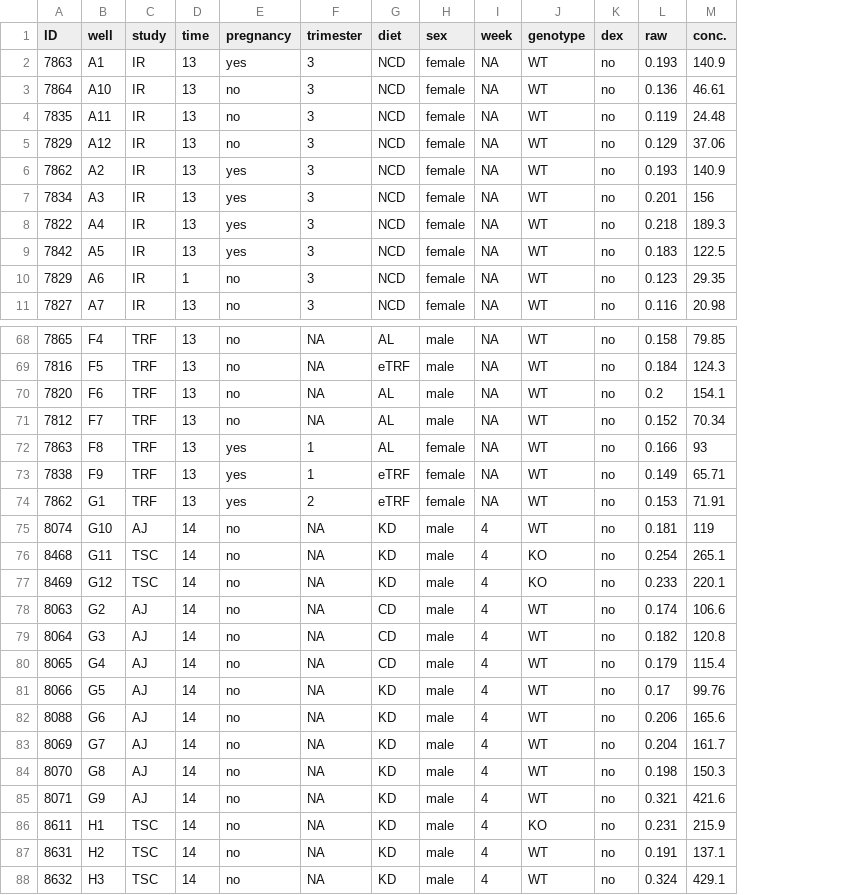
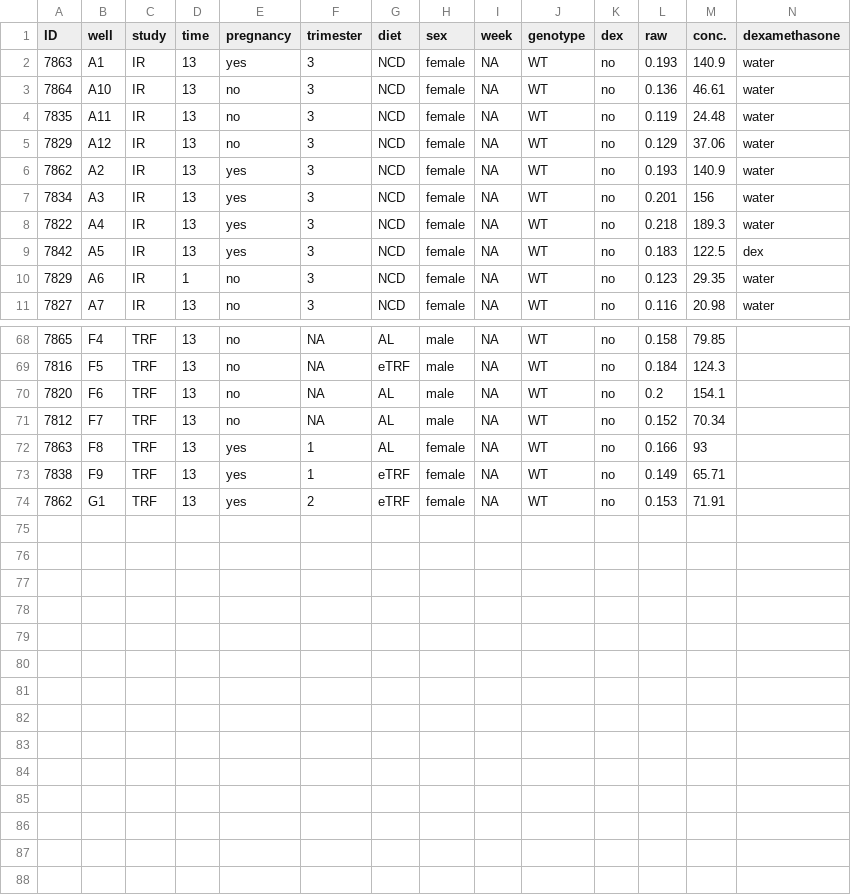
Before and after one commit to BridgesLab/Developmental-Obesity, a CSV file: Manuscripts/GDF15 during Pregnancy/Data and R Scripts/GDF15.ELISA.csv, drawn as a sheet; only a part is shown, gaps mark what is left out; removed rows and columns are numbered as before the commit, all else as after; the diff names each change by its address in the sheet, - before the commit and + after, or states it on an @@ line.

Commit message:
updated GDF15 levels in manuscript and RMD file, added figures for GDF15 levels

```diff
--- a/Manuscripts/GDF15 during Pregnancy/Data and R Scripts/GDF15.ELISA.csv
+++ b/Manuscripts/GDF15 during Pregnancy/Data and R Scripts/GDF15.ELISA.csv
+column N (dexamethasone), rows 2-11: water | water | water | water | water | water | water | dex | water | water
-row 75: 8074 | G10 | AJ | 14 | no | NA | KD | male | 4 | WT | no | 0.181 | 119
-row 76: 8468 | G11 | TSC | 14 | no | NA | KD | male | 4 | KO | no | 0.254 | 265.1
-row 77: 8469 | G12 | TSC | 14 | no | NA | KD | male | 4 | KO | no | 0.233 | 220.1
-row 78: 8063 | G2 | AJ | 14 | no | NA | CD | male | 4 | WT | no | 0.174 | 106.6
-row 79: 8064 | G3 | AJ | 14 | no | NA | CD | male | 4 | WT | no | 0.182 | 120.8
-row 80: 8065 | G4 | AJ | 14 | no | NA | CD | male | 4 | WT | no | 0.179 | 115.4
-row 81: 8066 | G5 | AJ | 14 | no | NA | KD | male | 4 | WT | no | 0.17 | 99.76
-row 82: 8088 | G6 | AJ | 14 | no | NA | KD | male | 4 | WT | no | 0.206 | 165.6
-row 83: 8069 | G7 | AJ | 14 | no | NA | KD | male | 4 | WT | no | 0.204 | 161.7
-row 84: 8070 | G8 | AJ | 14 | no | NA | KD | male | 4 | WT | no | 0.198 | 150.3
-row 85: 8071 | G9 | AJ | 14 | no | NA | KD | male | 4 | WT | no | 0.321 | 421.6
-row 86: 8611 | H1 | TSC | 14 | no | NA | KD | male | 4 | KO | no | 0.231 | 215.9
-row 87: 8631 | H2 | TSC | 14 | no | NA | KD | male | 4 | WT | no | 0.191 | 137.1
-row 88: 8632 | H3 | TSC | 14 | no | NA | KD | male | 4 | WT | no | 0.324 | 429.1
```
Also changed, not shown: 11 other files.
